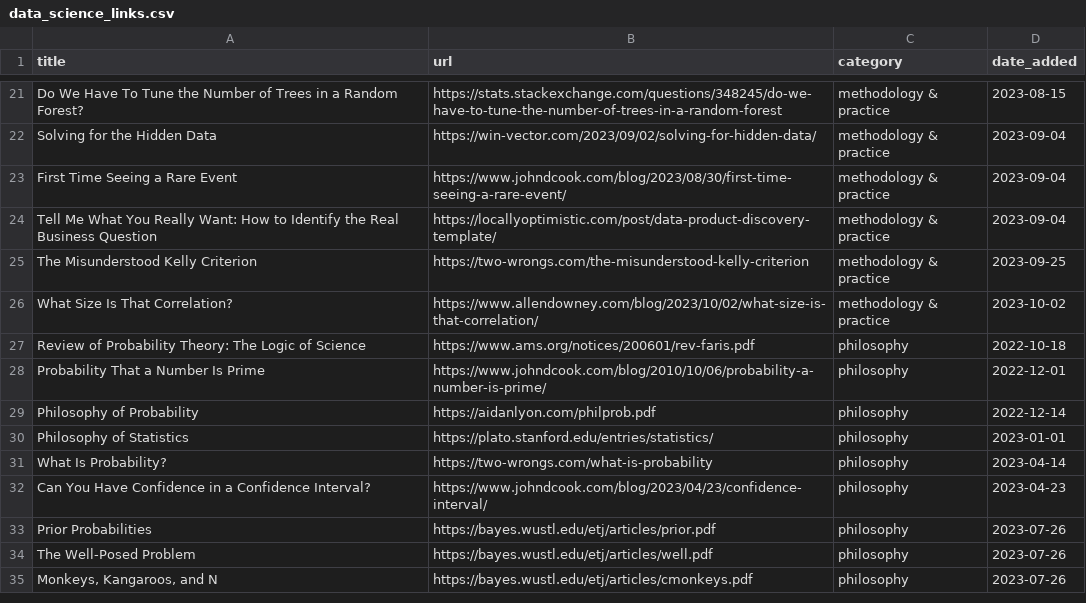
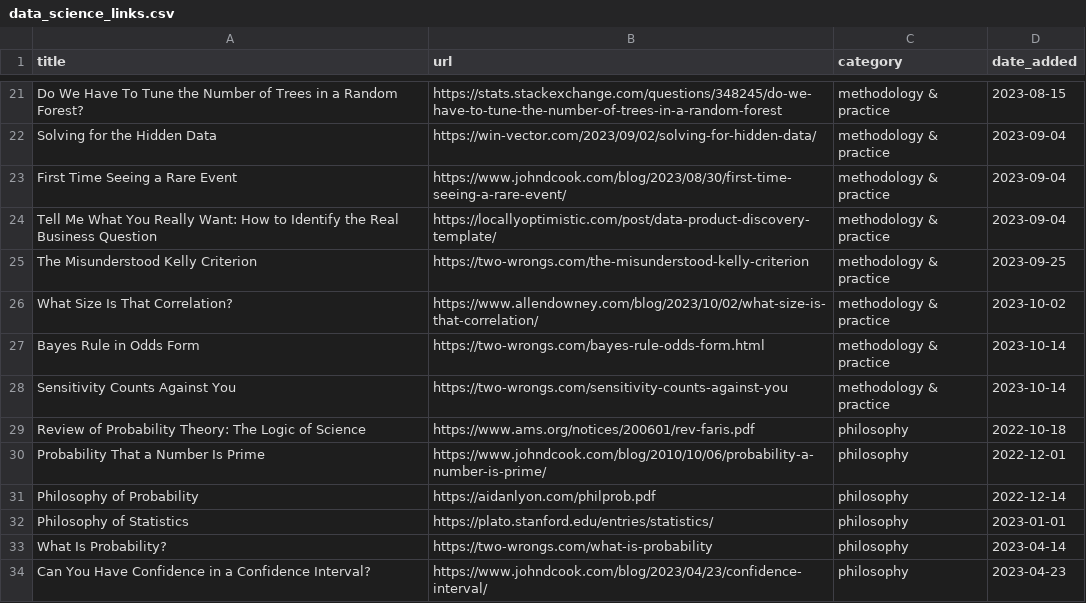
Before and after one commit to jdonland/jdonland.github.io, a CSV file: data_science_links.csv, drawn as a sheet; only a part is shown, gaps mark what is left out; the shorter side is filled out with more unchanged rows.

Commit message:
add two from two-wrongs

```diff
--- a/data_science_links.csv
+++ b/data_science_links.csv
@@ -26,2 +26,4 @@ The Misunderstood Kelly Criterion,https://two-wrongs.com/the-misunderstood-kelly
 What Size Is That Correlation?,https://www.allendowney.com/blog/2023/10/02/what-size-is-that-correlation/,methodology & practice,2023-10-02
+Bayes Rule in Odds Form,https://two-wrongs.com/bayes-rule-odds-form.html,methodology & practice,2023-10-14
+Sensitivity Counts Against You,https://two-wrongs.com/sensitivity-counts-against-you,methodology & practice,2023-10-14
 Review of Probability Theory: The Logic of Science,https://www.ams.org/notices/200601/rev-faris.pdf,philosophy,2022-10-18
```
Also changed, not shown: 3 other files.
